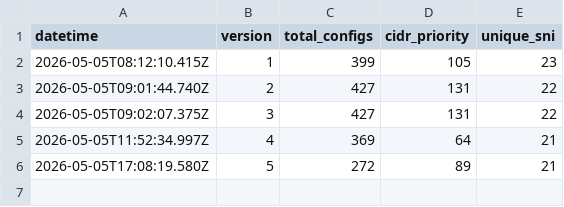
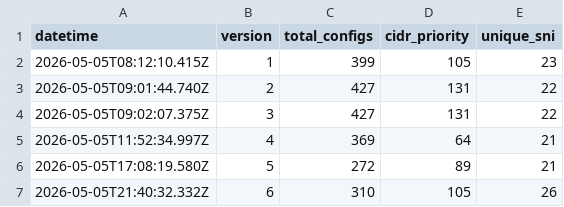
Before and after one commit to oikluchek/-, a CSV file: configs/log.csv, drawn as a sheet.

```diff
--- a/configs/log.csv
+++ b/configs/log.csv
@@ -6 +6,2 @@ datetime,version,total_configs,cidr_priority,unique_sni
 2026-05-05T17:08:19.580Z,5,272,89,21
+2026-05-05T21:40:32.332Z,6,310,105,26
```
Also changed, not shown: 3 other files.
